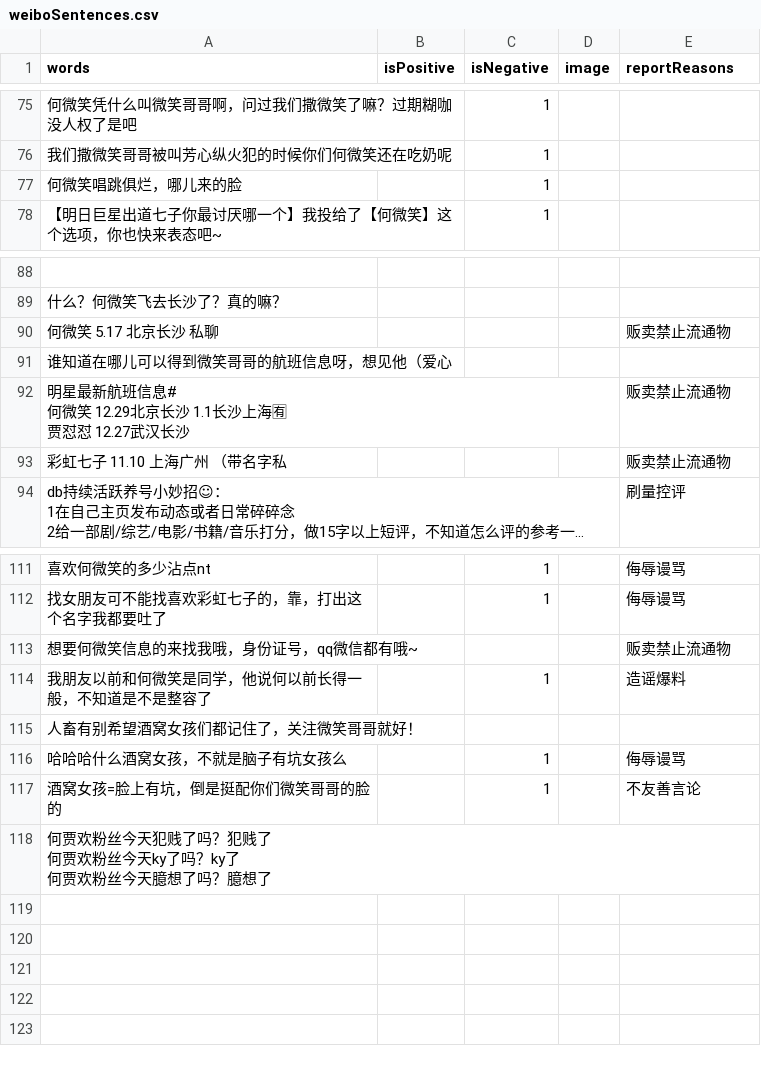
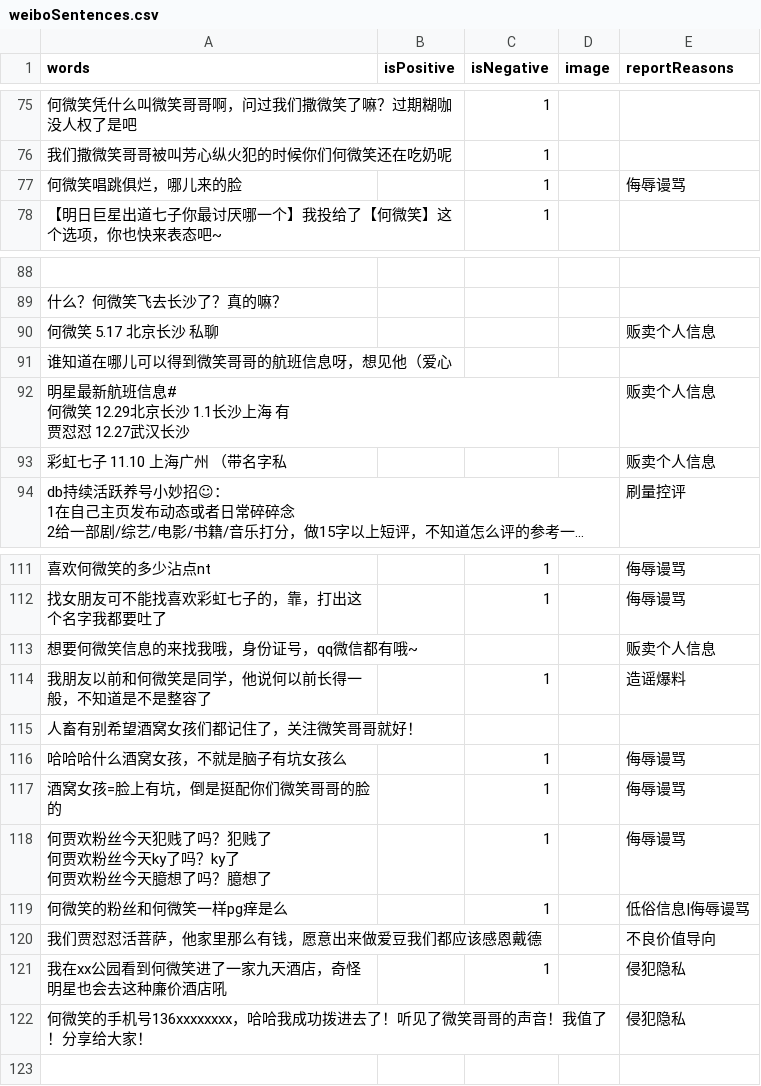
Before and after one commit to shshwdr/starPR, a CSV file: Assets/Resources/csv/weiboSentences.csv, drawn as a sheet; only a part is shown, gaps mark what is left out; long unchanged cells end in …; removed rows and columns are numbered as before the commit, all else as after; ↵ is a line break in a cell; the diff names each change by its address in the sheet, - before the commit and + after, or states it on an @@ line.

Commit message:
add cost and disable weibo after report

```diff
--- a/Assets/Resources/csv/weiboSentences.csv
+++ b/Assets/Resources/csv/weiboSentences.csv
-E77 (reportReasons): (empty)
+E77 (reportReasons): 侮辱谩骂
-E90 (reportReasons): 贩卖禁止流通物
+E90 (reportReasons): 贩卖个人信息
-row 92: 明星最新航班信息# ↵ 何微笑 12.29北京长沙 1.1长沙上海🈶 ↵ 贾怼怼 12.27武汉长沙 |  |  |  | 贩卖禁止流通物
+row 92: 明星最新航班信息# ↵ 何微笑 12.29北京长沙 1.1长沙上海 有 ↵ 贾怼怼 12.27武汉长沙 |  |  |  | 贩卖个人信息
-E93 (reportReasons): 贩卖禁止流通物
+E93 (reportReasons): 贩卖个人信息
-E113 (reportReasons): 贩卖禁止流通物
+E113 (reportReasons): 贩卖个人信息
-E117 (reportReasons): 不友善言论
+E117 (reportReasons): 侮辱谩骂
-C118 (isNegative): (empty)
+C118 (isNegative): 1
-E118 (reportReasons): (empty)
+E118 (reportReasons): 侮辱谩骂
-row 119: (empty)
+row 119: 何微笑的粉丝和何微笑一样pg痒是么 |  | 1 |  | 低俗信息|侮辱谩骂
-row 120: (empty)
+row 120: 我们贾怼怼活菩萨，他家里那么有钱，愿意出来做爱豆我们都应该感恩戴德 |  |  |  | 不良价值导向
-row 121: (empty)
+row 121: 我在xx公园看到何微笑进了一家九天酒店，奇怪明星也会去这种廉价酒店吼 |  | 1 |  | 侵犯隐私
-row 122: (empty)
+row 122: 何微笑的手机号136xxxxxxxx，哈哈我成功拨进去了！听见了微笑哥哥的声音！我值了！分享给大家！ |  |  |  | 侵犯隐私
```
Also changed, not shown: Assets/Resources/csv/weiboReportRules.csv, 49 other files.
